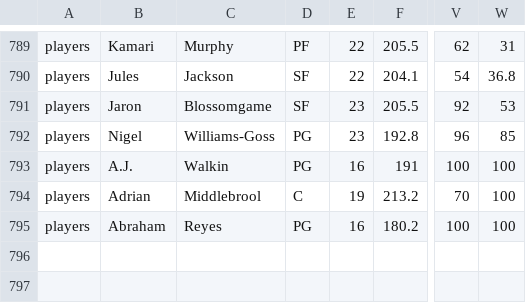
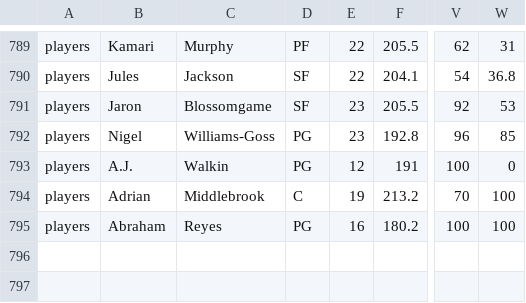
Before and after one commit to AbRayy/dmcustom, a CSV file: dmab.csv, drawn as a sheet; only a part is shown, gaps mark what is left out; the diff names each change by its address in the sheet, - before the commit and + after, or states it on an @@ line.

Commit message:
Add files via upload

```diff
--- a/dmab.csv
+++ b/dmab.csv
-E793: 16
+E793: 12
-W793: 100
+W793: 0
-C794: Middlebrool
+C794: Middlebrook
```
